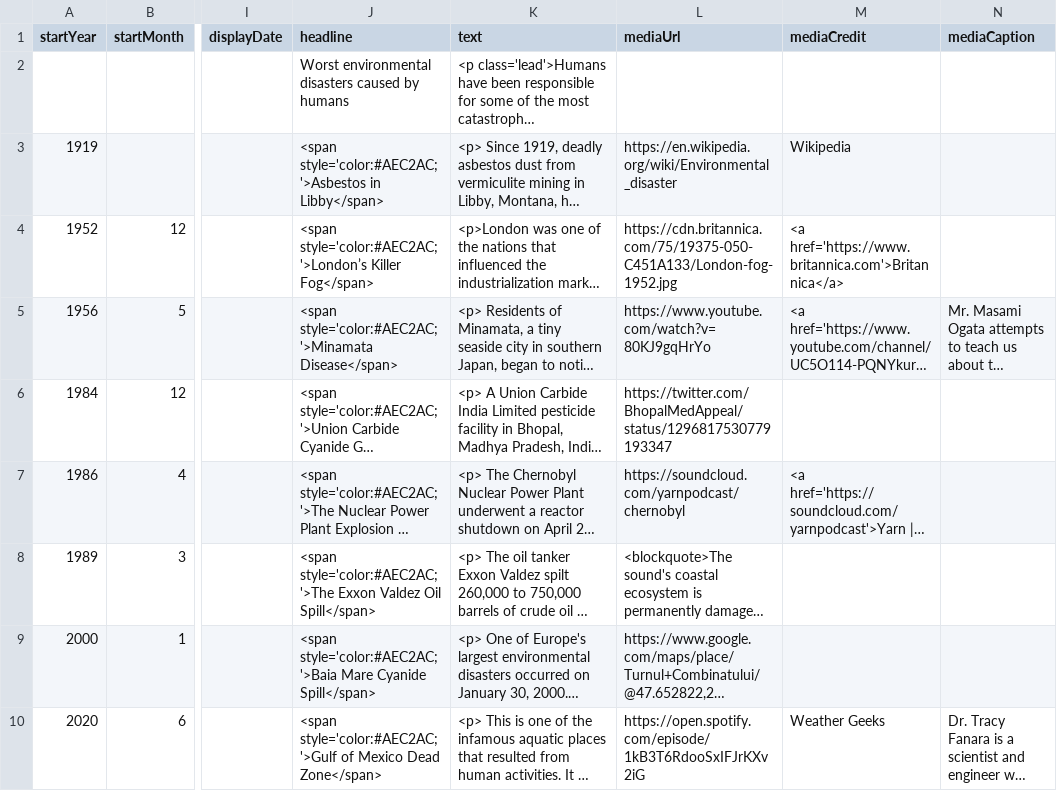
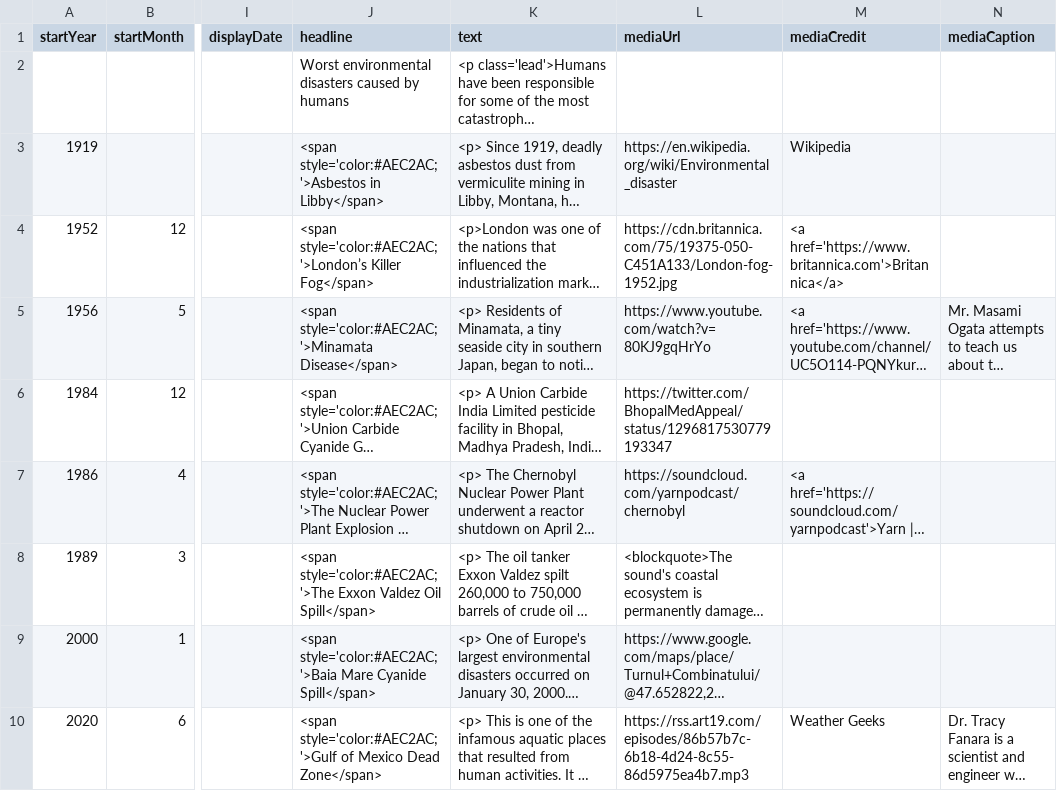
Before and after one commit to DeustoKom/MSGW2022-timeline, a CSV file: docs/smd/timeline-data.csv, drawn as a sheet; only a part is shown, gaps mark what is left out; long unchanged cells end in …; the diff names each change by its address in the sheet, - before the commit and + after, or states it on an @@ line.

Commit message:
Add files via upload

```diff
--- a/docs/smd/timeline-data.csv
+++ b/docs/smd/timeline-data.csv
-L10 (mediaUrl): https://open.spotify.com/episode/1kB3T6RdooSxIFJrKXv2iG
+L10 (mediaUrl): https://rss.art19.com/episodes/86b57b7c-6b18-4d24-8c55-86d5975ea4b7.mp3
```
